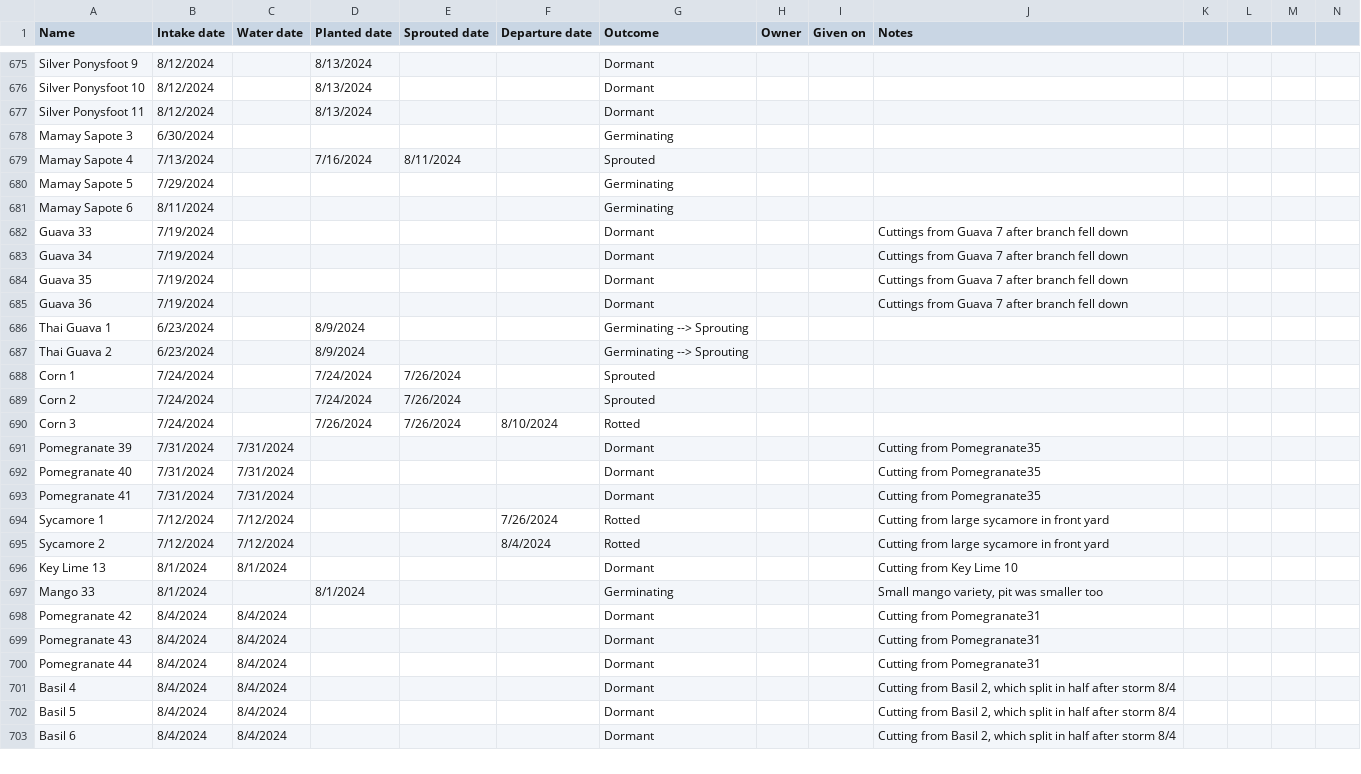
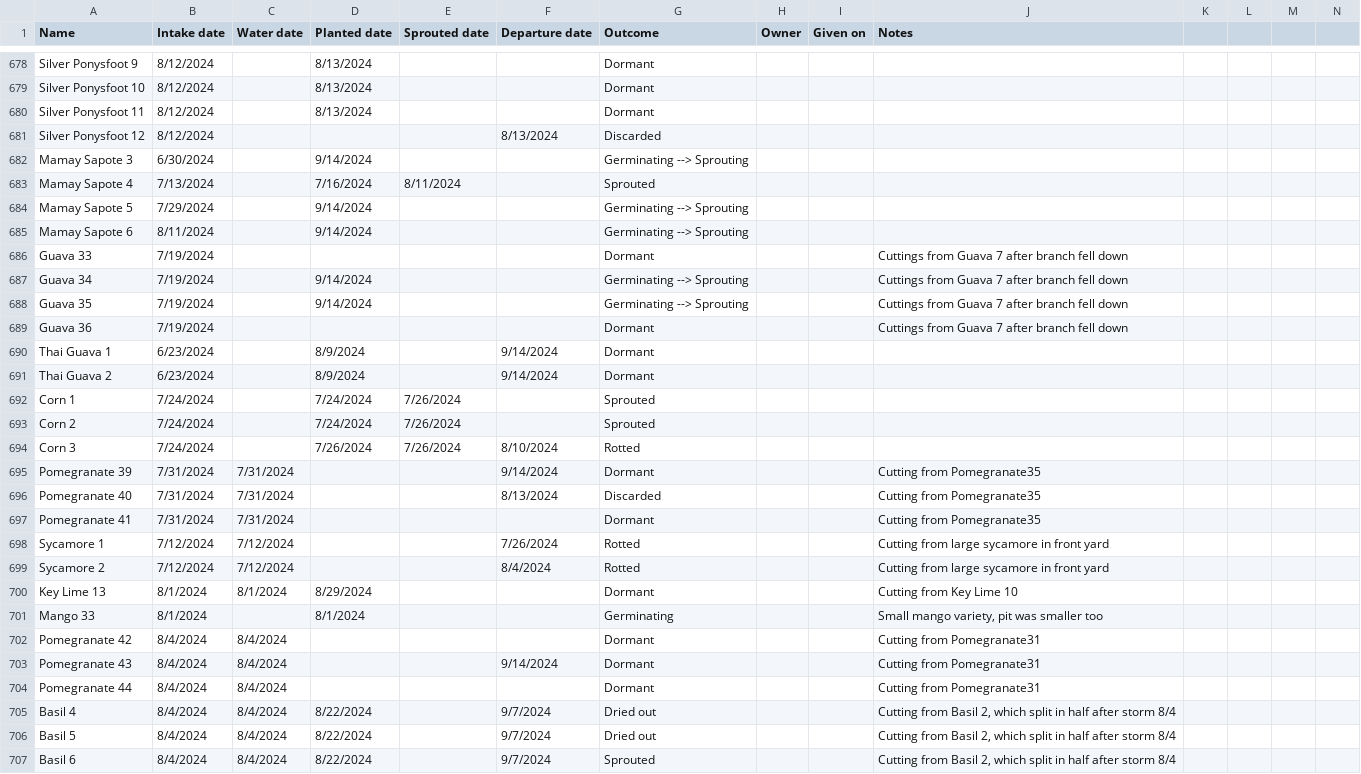
Before and after one commit to jpiccirillo/gantt-plant-timeline, a CSV file: original-data.csv, drawn as a sheet; only a part is shown, gaps mark what is left out; addresses are those after the commit; rows hold the shown columns only; the diff covers the shown part only; the diff names each change by its address in the sheet, - before the commit and + after, or states it on an @@ line.

```diff
--- a/original-data.csv
+++ b/original-data.csv
+row 681: Silver Ponysfoot 12 | 8/12/2024 |  |  |  | 8/13/2024 | Discarded
-D682 (Planted date): (empty)
+D682 (Planted date): 9/14/2024
-G682 (Outcome): Germinating
+G682 (Outcome): Germinating --> Sprouting
-D684:D685 (Planted date): (empty)
+D684:D685 (Planted date): 9/14/2024
-G684:G685 (Outcome): Germinating
+G684:G685 (Outcome): Germinating --> Sprouting
-D687:D688 (Planted date): (empty)
+D687:D688 (Planted date): 9/14/2024
-G687:G688 (Outcome): Dormant
+G687:G688 (Outcome): Germinating --> Sprouting
-F690:F691 (Departure date): (empty)
+F690:F691 (Departure date): 9/14/2024
-G690:G691 (Outcome): Germinating --> Sprouting
+G690:G691 (Outcome): Dormant
-F695 (Departure date): (empty)
+F695 (Departure date): 9/14/2024
-F696 (Departure date): (empty)
+F696 (Departure date): 8/13/2024
-G696 (Outcome): Dormant
+G696 (Outcome): Discarded
-D700 (Planted date): (empty)
+D700 (Planted date): 8/29/2024
-F703 (Departure date): (empty)
+F703 (Departure date): 9/14/2024
-D705:D707 (Planted date): (empty)
+D705:D707 (Planted date): 8/22/2024
-F705:F707 (Departure date): (empty)
+F705:F707 (Departure date): 9/7/2024
-G705:G706 (Outcome): Dormant
+G705:G706 (Outcome): Dried out
-G707 (Outcome): Dormant
+G707 (Outcome): Sprouted
```
Also changed, not shown: 8 added rows and 36 edited cells elsewhere in this file, original-dormancy-data.csv, original-height-data.csv.
